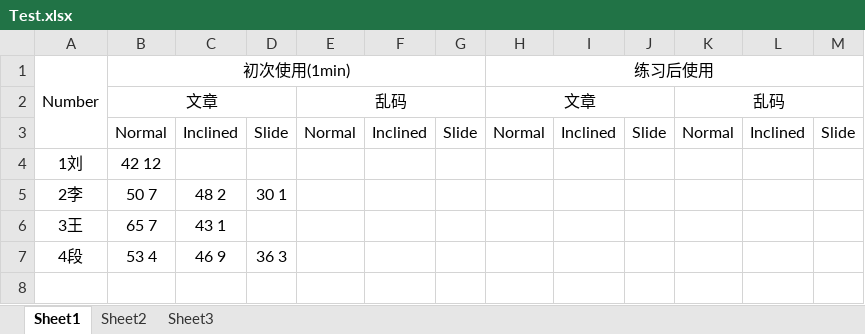
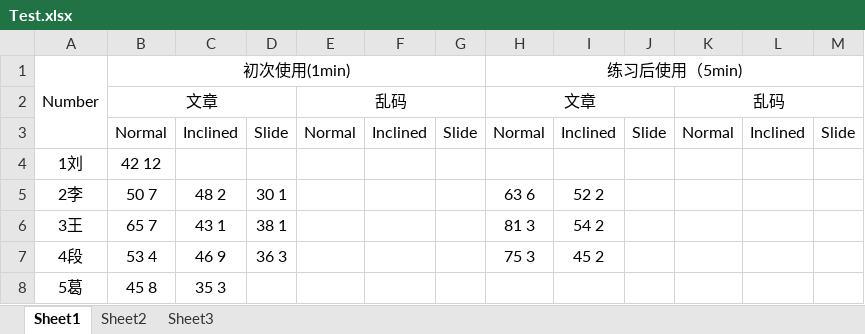
Before and after one commit to Steve-Strange/FanPad-A-Fan-Layout-Touchpad-Keyboard-for-Text-Entry-in-VR, an Excel workbook: Test.xlsx, sheet Sheet1, drawn as a sheet; values as stored, in another font and other column widths than the file's, no borders; the diff names each change by its address in the sheet, - before the commit and + after, or states it on an @@ line.

Commit message:
more data

```diff
--- a/Test.xlsx (sheet Sheet1)
+++ b/Test.xlsx (sheet Sheet1)
-H1: 练习后使用
+H1: 练习后使用（5min)
-H5: (empty)
+H5: 63 6
-I5: (empty)
+I5: 52 2
-D6: (empty)
+D6: 38 1
-H6: (empty)
+H6: 81 3
-I6: (empty)
+I6: 54 2
-H7: (empty)
+H7: 75 3
-I7: (empty)
+I7: 45 2
+row 8: 5葛 | 45 8 | 35 3
```
